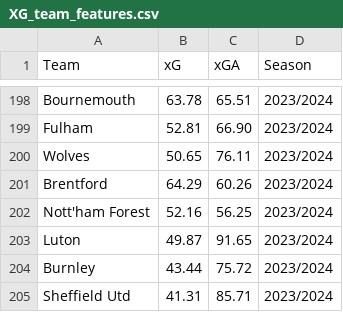
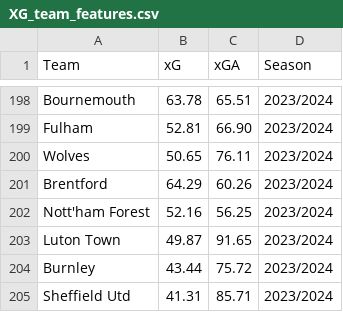
Before and after one commit to ML-Project-PremierInsights/ELO-Insights, a CSV file: Datasets/XG_team_features.csv, drawn as a sheet; only a part is shown, gaps mark what is left out.

```diff
--- a/Datasets/XG_team_features.csv
+++ b/Datasets/XG_team_features.csv
@@ -202,3 +202,3 @@ Brentford,64.29,60.26,2023/2024
 Nott'ham Forest,52.16,56.25,2023/2024
-Luton,49.87,91.65,2023/2024
+Luton Town,49.87,91.65,2023/2024
 Burnley,43.44,75.72,2023/2024
```
Also changed, not shown: helper_files/team_stats.csv, 9 other files.
